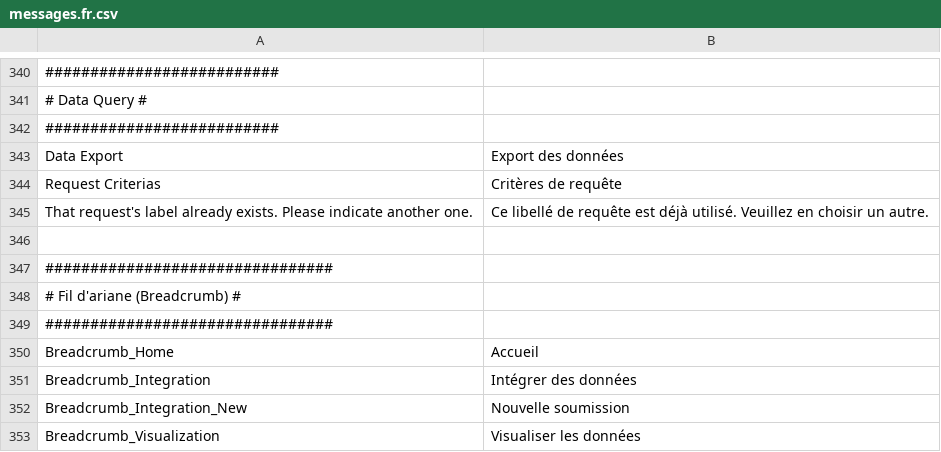
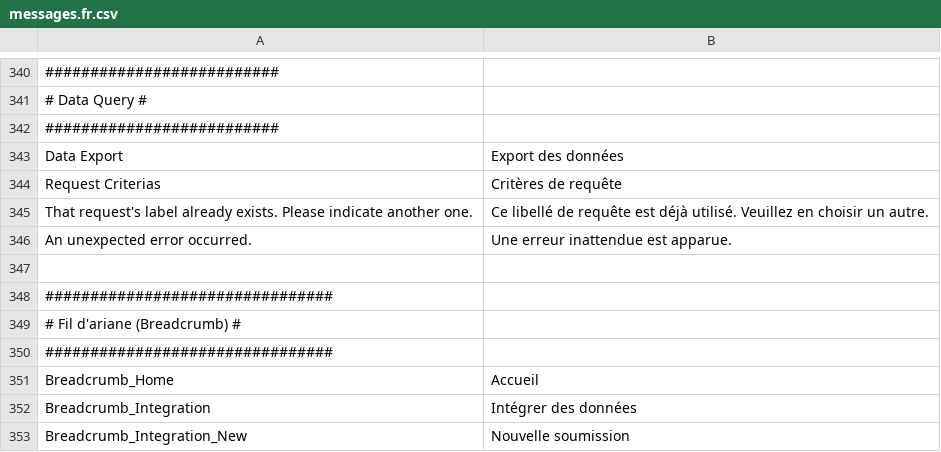
Before and after one commit to IGNF/ogam, a CSV file: website/htdocs/server/ogamServer/src/Ign/Bundle/OGAMBundle/Resources/translations/messages.fr.csv, drawn as a sheet; only a part is shown, gaps mark what is left out; the shorter side is filled out with more unchanged rows; the diff names each change by its address in the sheet, - before the commit and + after, or states it on an @@ line.

```diff
--- a/website/htdocs/server/ogamServer/src/Ign/Bundle/OGAMBundle/Resources/translations/messages.fr.csv
+++ b/website/htdocs/server/ogamServer/src/Ign/Bundle/OGAMBundle/Resources/translations/messages.fr.csv
+row 346: An unexpected error occurred. | Une erreur inattendue est apparue.
```
Also changed, not shown: website/htdocs/server/ogamServer/src/Ign/Bundle/OGAMBundle/Resources/translations/messages.en.csv, 2 other files.
